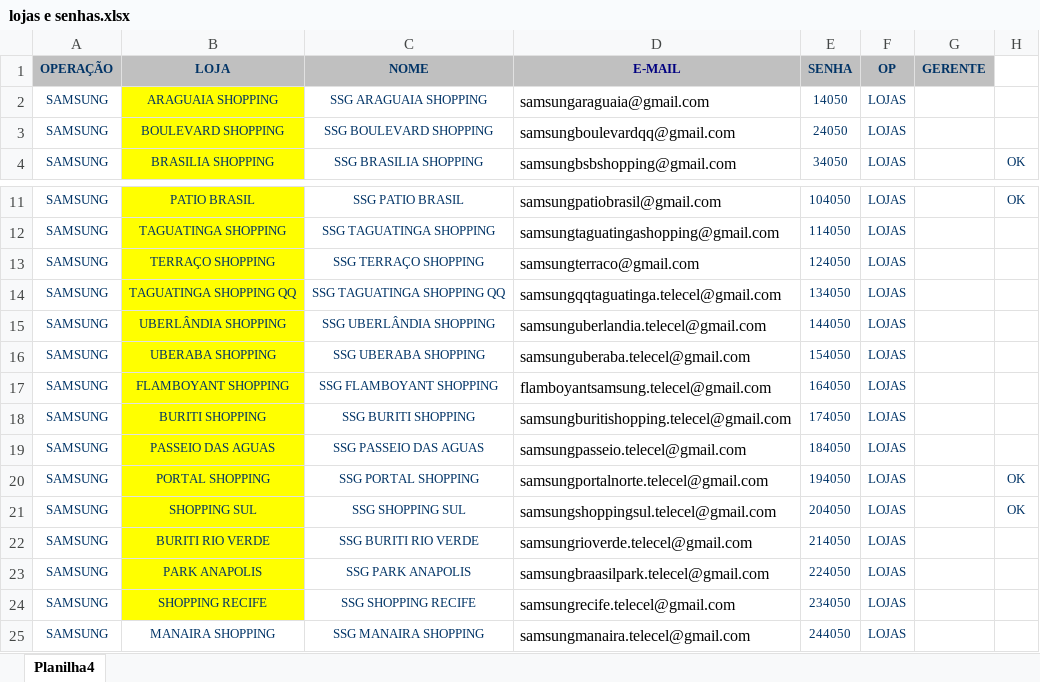
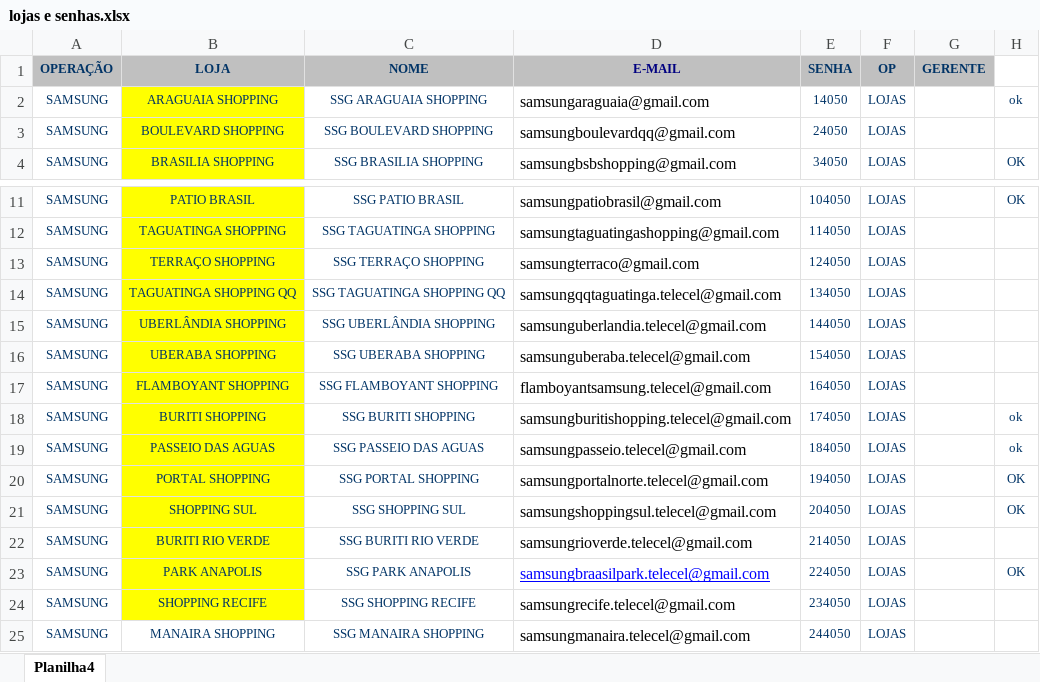
Before and after one commit to automacaotelecel/telefluxo-sistema, an Excel workbook: database/lojas e senhas.xlsx, sheet Planilha4, drawn as a sheet; only a part is shown, gaps mark what is left out; values as stored, in another font and other column widths than the file's, no borders; the diff names each change by its address in the sheet, - before the commit and + after, or states it on an @@ line.

```diff
--- a/database/lojas e senhas.xlsx (sheet Planilha4)
+++ b/database/lojas e senhas.xlsx (sheet Planilha4)
-H2: (empty)
+H2: ok
-H18:H19: (empty)
+H18:H19: ok
@@ D23 underline: off → on, text colour: black → #0000FF @@
-H23: (empty)
+H23: OK
```
Also changed, not shown: 11 other files.
